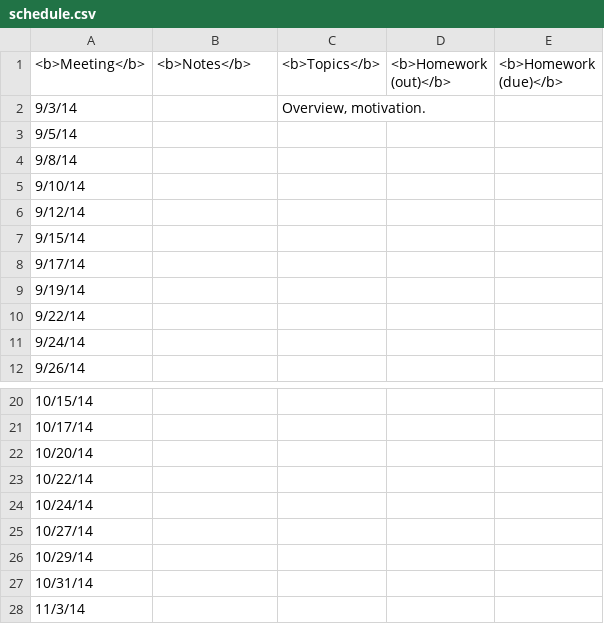
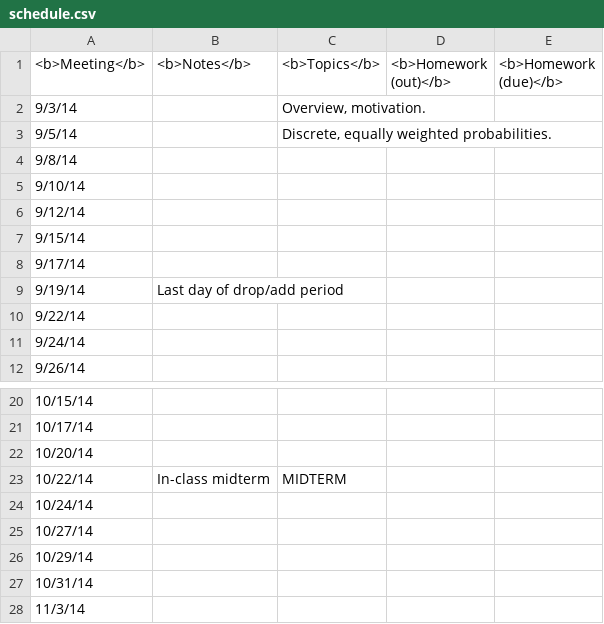
Before and after one commit to alexandrebouchard/stat302-web-fa2014-15, a CSV file: schedule.csv, drawn as a sheet; only a part is shown, gaps mark what is left out; the diff names each change by its address in the sheet, - before the commit and + after, or states it on an @@ line.

```diff
--- a/schedule.csv
+++ b/schedule.csv
-C3 (<b>Topics</b>): (empty)
+C3 (<b>Topics</b>): Discrete, equally weighted probabilities.
-B9 (<b>Notes</b>): (empty)
+B9 (<b>Notes</b>): Last day of drop/add period
-B23 (<b>Notes</b>): (empty)
+B23 (<b>Notes</b>): In-class midterm
-C23 (<b>Topics</b>): (empty)
+C23 (<b>Topics</b>): MIDTERM
```
Also changed, not shown: 4 other files.
